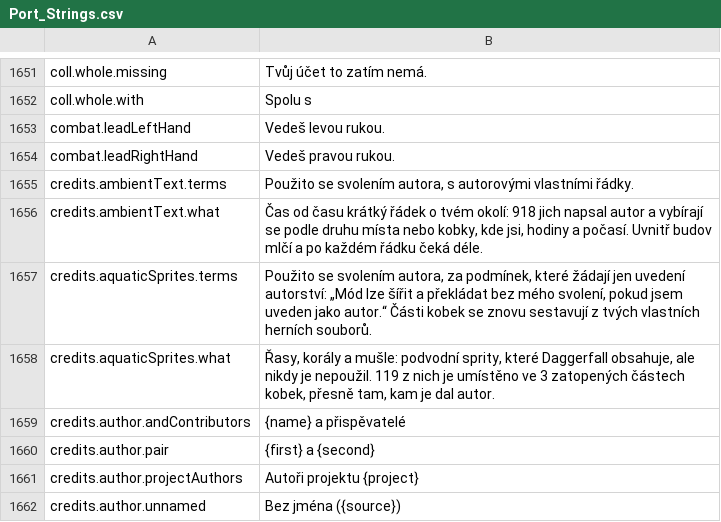
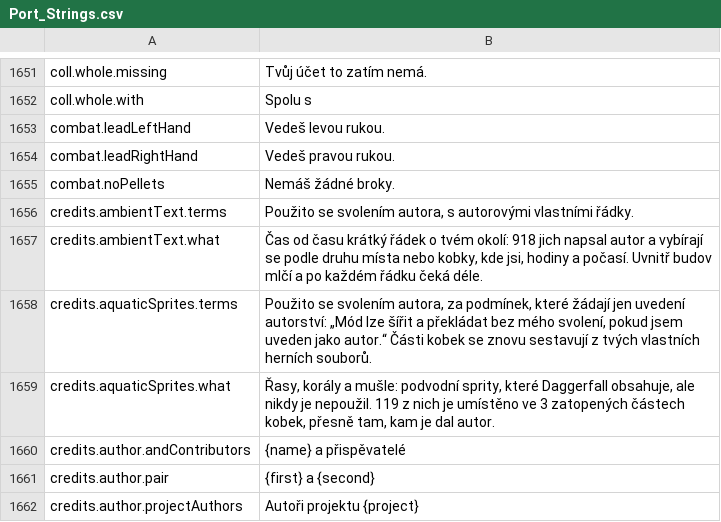
Before and after one commit to Hazerre/daggerfall-js-source, a CSV file: locales/cs/Port_Strings.csv, drawn as a sheet; only a part is shown, gaps mark what is left out; the shorter side is filled out with more unchanged rows; the diff names each change by its address in the sheet, - before the commit and + after, or states it on an @@ line.

```diff
--- a/locales/cs/Port_Strings.csv
+++ b/locales/cs/Port_Strings.csv
+row 1655: combat.noPellets | Nemáš žádné broky.
```
Also changed, not shown: locales/bg/Port_Strings.csv, locales/fr/Port_Strings.csv, 35 other files.
